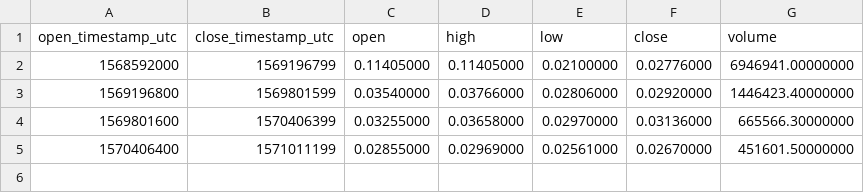
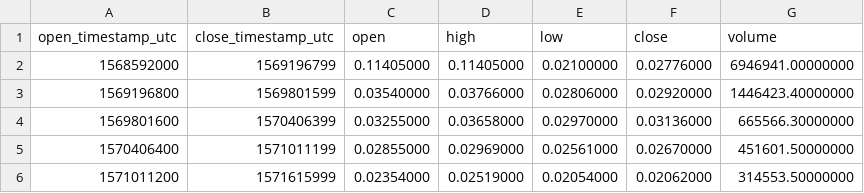
Before and after one commit to cryptobigbro/binance-BANDBNB, a CSV file: binance-BANDBNB-1w.csv, drawn as a sheet.

```diff
--- a/binance-BANDBNB-1w.csv
+++ b/binance-BANDBNB-1w.csv
@@ -5 +5,2 @@ open_timestamp_utc,close_timestamp_utc,open,high,low,close,volume
 1570406400,1571011199,0.02855000,0.02969000,0.02561000,0.02670000,451601.50000000
+1571011200,1571615999,0.02354000,0.02519000,0.02054000,0.02062000,314553.50000000
```
Also changed, not shown: binance-BANDBNB-1d.csv, binance-BANDBNB-1h.csv, 1 other file.
